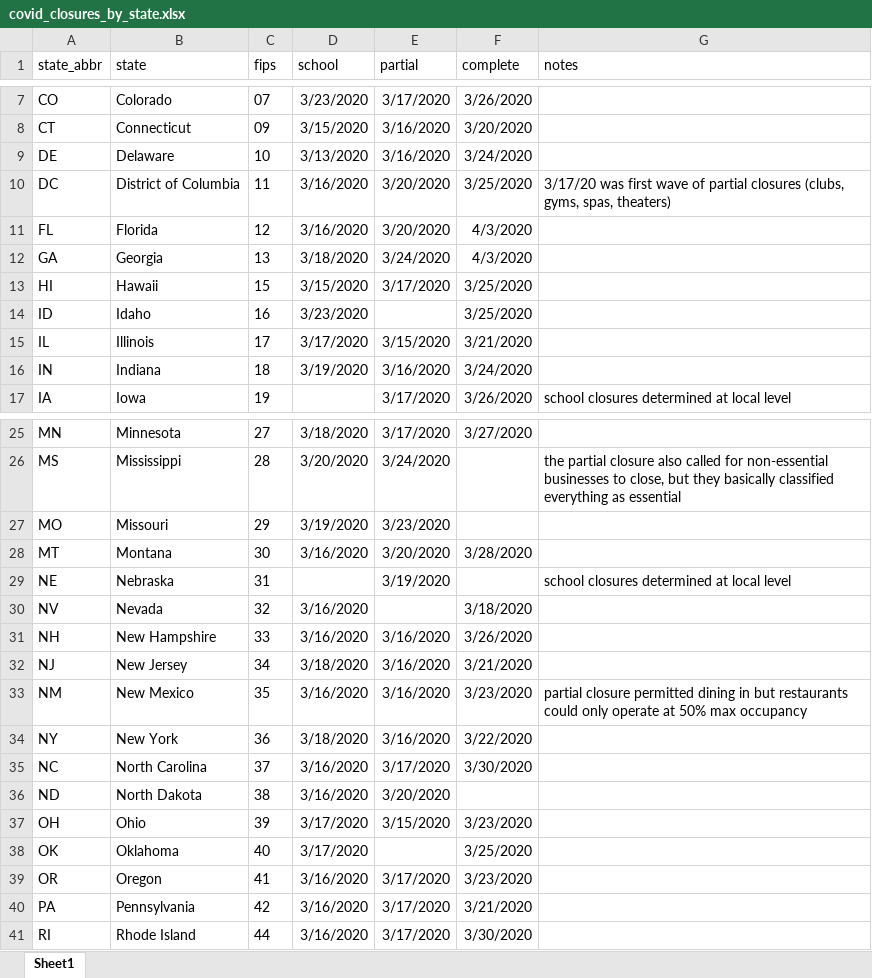
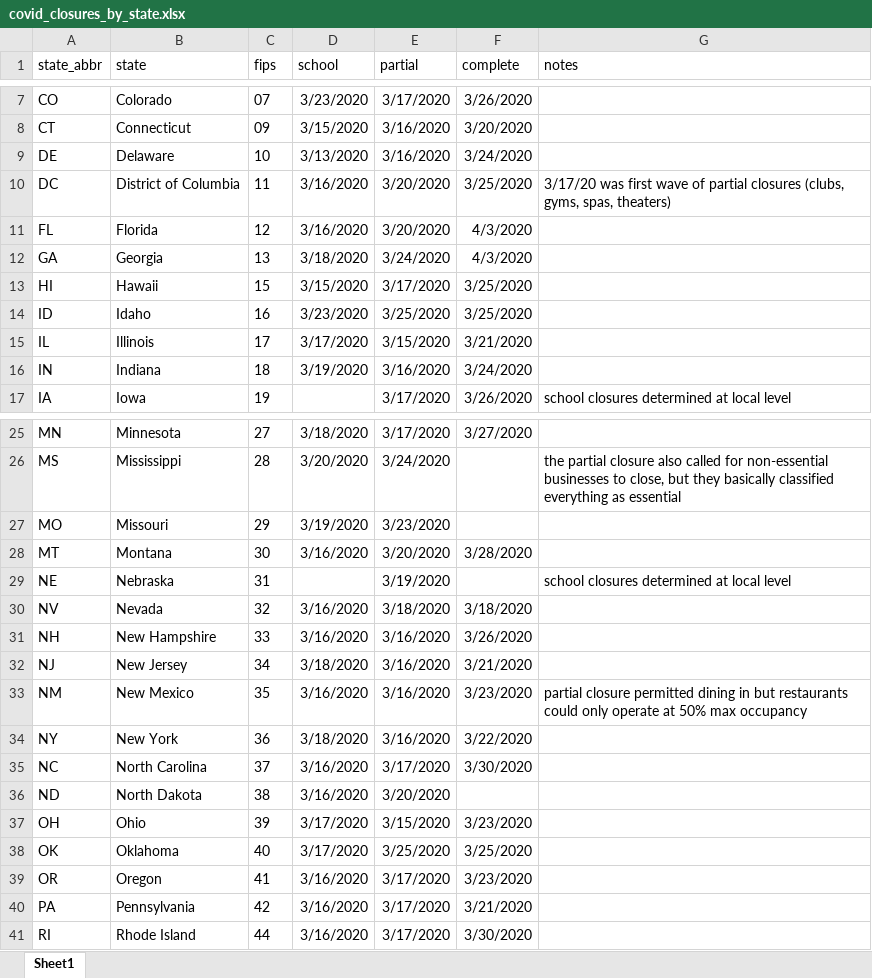
Before and after one commit to paulgp/GoogleTrendsUINowcast, an Excel workbook: data/covid_closures_by_state.xlsx, sheet Sheet1, drawn as a sheet; only a part is shown, gaps mark what is left out; values as stored, in another font and other column widths than the file's, no borders; the diff names each change by its address in the sheet, - before the commit and + after, or states it on an @@ line.

```diff
--- a/data/covid_closures_by_state.xlsx (sheet Sheet1)
+++ b/data/covid_closures_by_state.xlsx (sheet Sheet1)
-E14 (partial): (empty)
+E14 (partial): 3/25/2020
-E30 (partial): (empty)
+E30 (partial): 3/18/2020
-E38 (partial): (empty)
+E38 (partial): 3/25/2020
```
Also changed, not shown: 3 other files.
